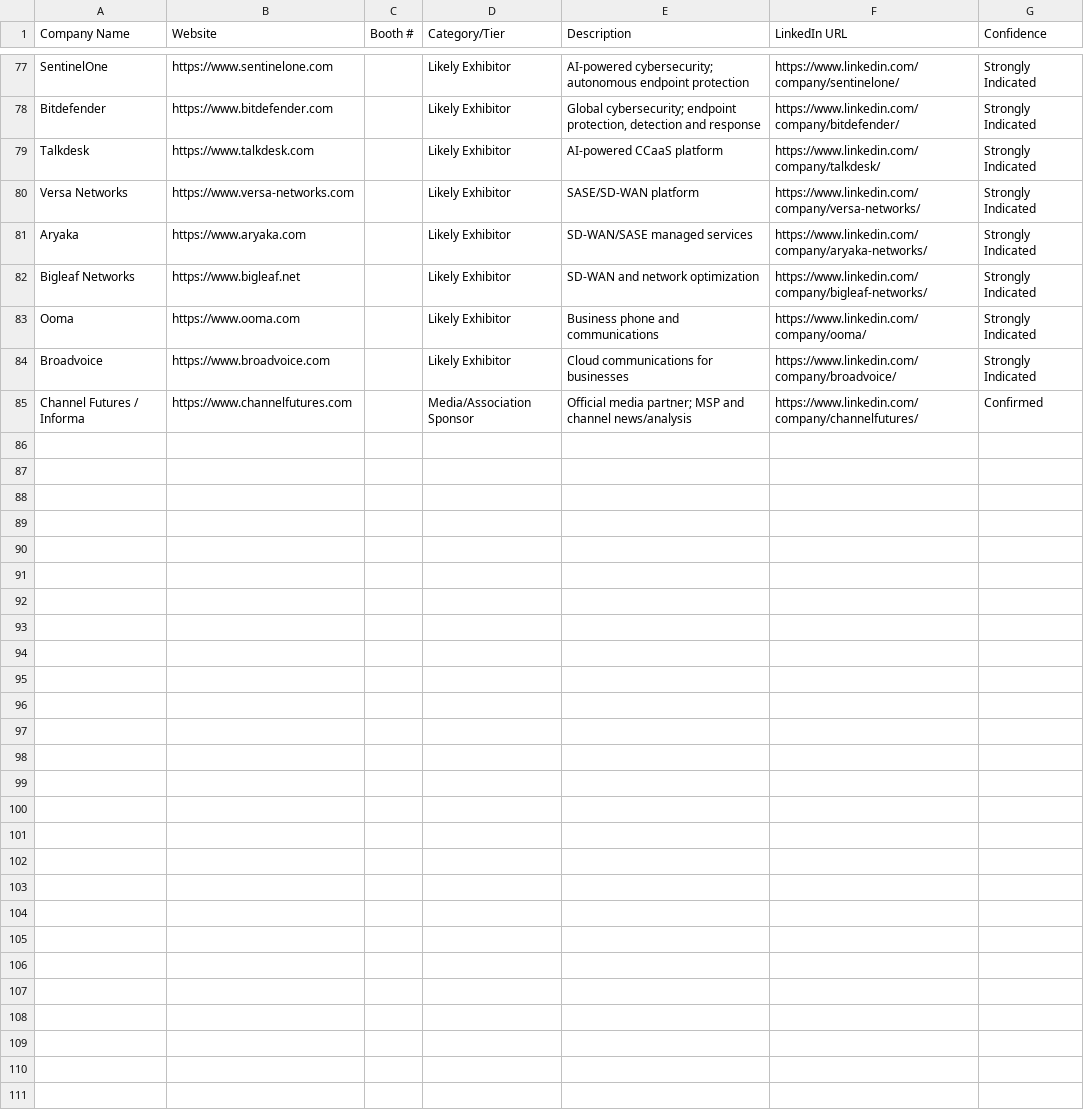
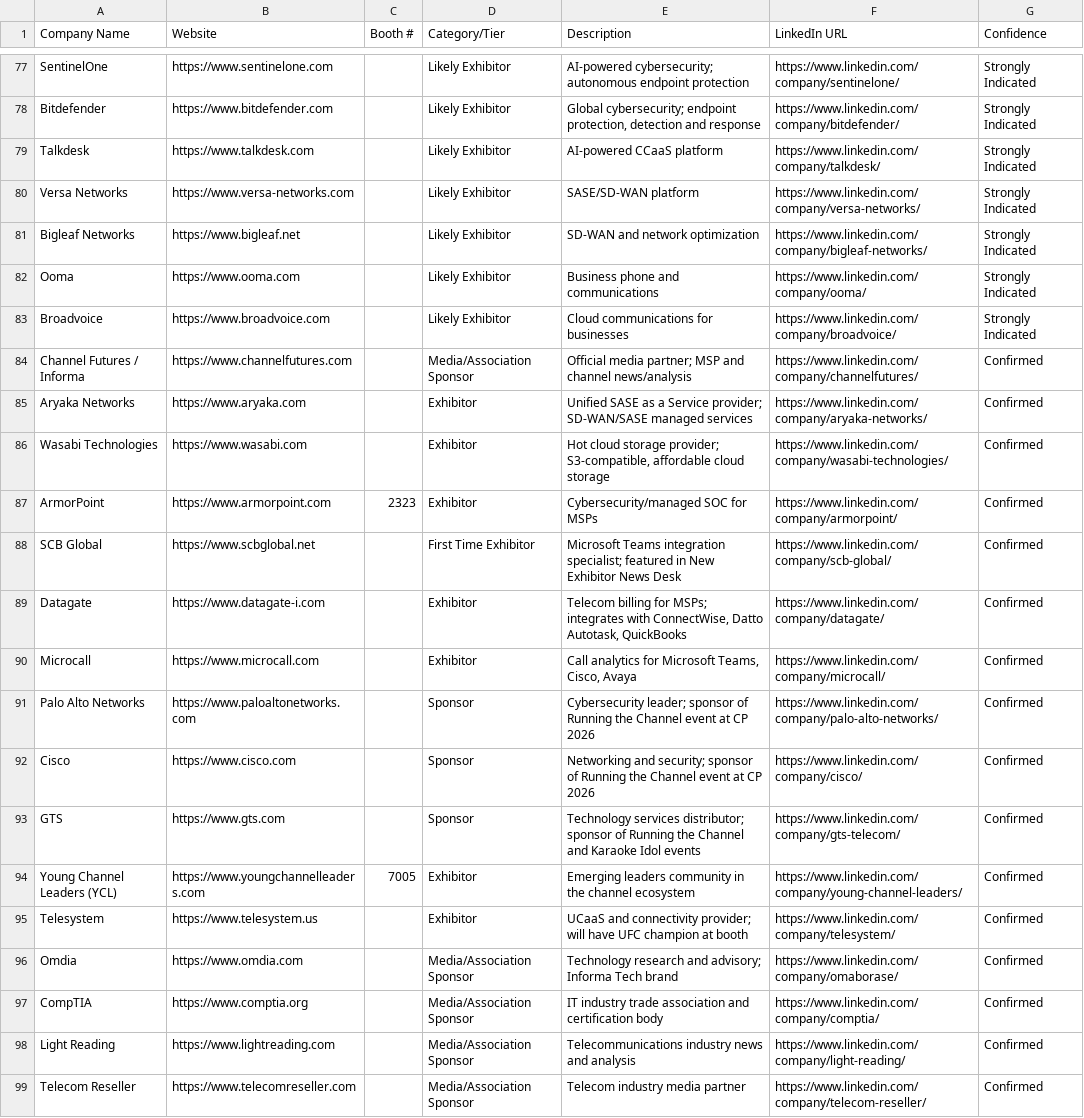
Before and after one commit to Nickgiants11/audience-builder, a CSV file: results/channel-partners-2026-exhibitors.csv, drawn as a sheet; only a part is shown, gaps mark what is left out; removed rows and columns are numbered as before the commit, all else as after; the diff covers the shown part only; the diff names each change by its address in the sheet, - before the commit and + after, or states it on an @@ line.

```diff
--- a/results/channel-partners-2026-exhibitors.csv
+++ b/results/channel-partners-2026-exhibitors.csv
-row 81: Aryaka | https://www.aryaka.com |  | Likely Exhibitor | SD-WAN/SASE managed services | https://www.linkedin.com/company/aryaka-networks/ | Strongly Indicated
+row 85: Aryaka Networks | https://www.aryaka.com |  | Exhibitor | Unified SASE as a Service provider; SD-WAN/SASE managed services | https://www.linkedin.com/company/aryaka-networks/ | Confirmed
+row 86: Wasabi Technologies | https://www.wasabi.com |  | Exhibitor | Hot cloud storage provider; S3-compatible, affordable cloud storage | https://www.linkedin.com/company/wasabi-technologies/ | Confirmed
+row 87: ArmorPoint | https://www.armorpoint.com | 2323 | Exhibitor | Cybersecurity/managed SOC for MSPs | https://www.linkedin.com/company/armorpoint/ | Confirmed
+row 88: SCB Global | https://www.scbglobal.net |  | First Time Exhibitor | Microsoft Teams integration specialist; featured in New Exhibitor News Desk | https://www.linkedin.com/company/scb-global/ | Confirmed
+row 89: Datagate | https://www.datagate-i.com |  | Exhibitor | Telecom billing for MSPs; integrates with ConnectWise, Datto Autotask, QuickBooks | https://www.linkedin.com/company/datagate/ | Confirmed
+row 90: Microcall | https://www.microcall.com |  | Exhibitor | Call analytics for Microsoft Teams, Cisco, Avaya | https://www.linkedin.com/company/microcall/ | Confirmed
+row 91: Palo Alto Networks | https://www.paloaltonetworks.com |  | Sponsor | Cybersecurity leader; sponsor of Running the Channel event at CP 2026 | https://www.linkedin.com/company/palo-alto-networks/ | Confirmed
+row 92: Cisco | https://www.cisco.com |  | Sponsor | Networking and security; sponsor of Running the Channel event at CP 2026 | https://www.linkedin.com/company/cisco/ | Confirmed
+row 93: GTS | https://www.gts.com |  | Sponsor | Technology services distributor; sponsor of Running the Channel and Karaoke Idol events | https://www.linkedin.com/company/gts-telecom/ | Confirmed
+row 94: Young Channel Leaders (YCL) | https://www.youngchannelleaders.com | 7005 | Exhibitor | Emerging leaders community in the channel ecosystem | https://www.linkedin.com/company/young-channel-leaders/ | Confirmed
+row 95: Telesystem | https://www.telesystem.us |  | Exhibitor | UCaaS and connectivity provider; will have UFC champion at booth | https://www.linkedin.com/company/telesystem/ | Confirmed
+row 96: Omdia | https://www.omdia.com |  | Media/Association Sponsor | Technology research and advisory; Informa Tech brand | https://www.linkedin.com/company/omaborase/ | Confirmed
+row 97: CompTIA | https://www.comptia.org |  | Media/Association Sponsor | IT industry trade association and certification body | https://www.linkedin.com/company/comptia/ | Confirmed
+row 98: Light Reading | https://www.lightreading.com |  | Media/Association Sponsor | Telecommunications industry news and analysis | https://www.linkedin.com/company/light-reading/ | Confirmed
+row 99: Telecom Reseller | https://www.telecomreseller.com |  | Media/Association Sponsor | Telecom industry media partner | https://www.linkedin.com/company/telecom-reseller/ | Confirmed
```
Also changed, not shown: 11 added rows and 3 edited cells elsewhere in this file.
